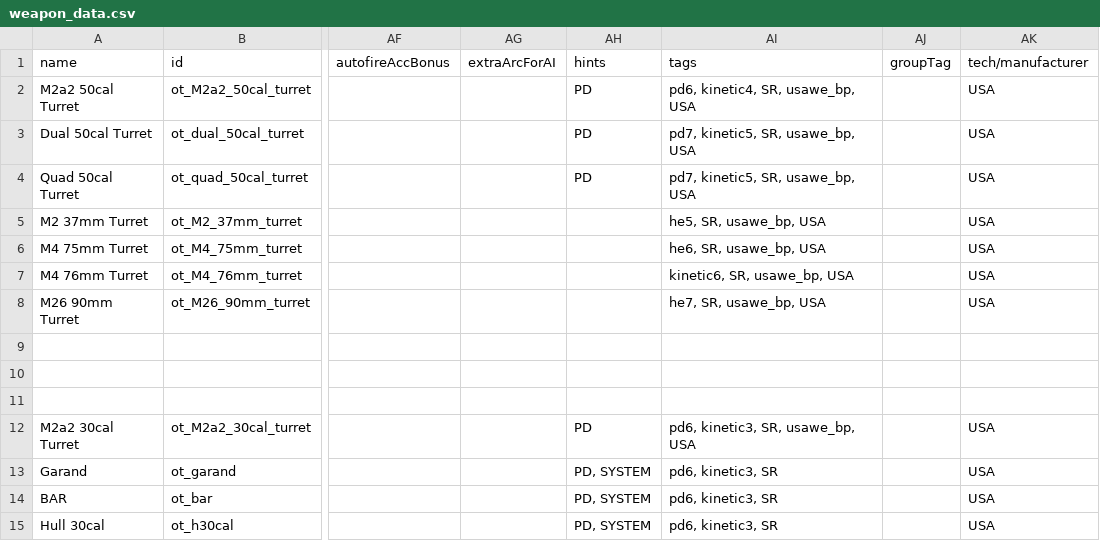
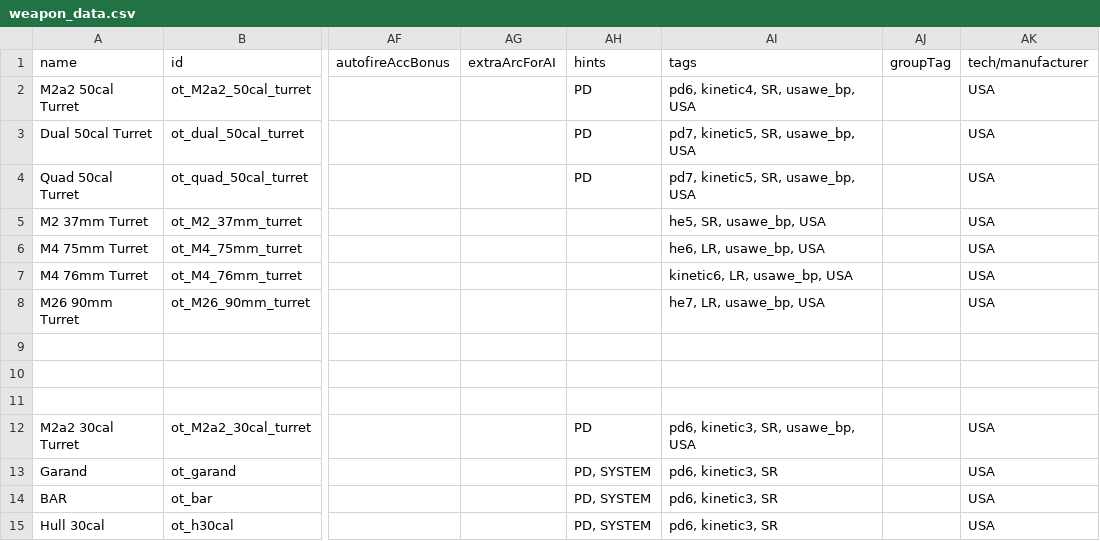
Before and after one commit to OfflcerSam/TankSector, a CSV file: data/weapons/weapon_data.csv, drawn as a sheet; only a part is shown, gaps mark what is left out; the diff names each change by its address in the sheet, - before the commit and + after, or states it on an @@ line.

```diff
--- a/data/weapons/weapon_data.csv
+++ b/data/weapons/weapon_data.csv
-AI6 (tags): he6, SR, usawe_bp, USA
+AI6 (tags): he6, LR, usawe_bp, USA
-AI7 (tags): kinetic6, SR, usawe_bp, USA
+AI7 (tags): kinetic6, LR, usawe_bp, USA
-AI8 (tags): he7, SR, usawe_bp, USA
+AI8 (tags): he7, LR, usawe_bp, USA
```
Also changed, not shown: 1 other file.
